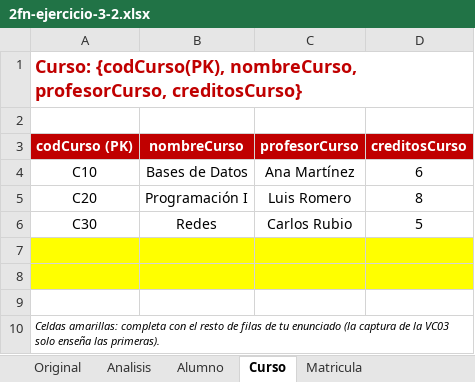
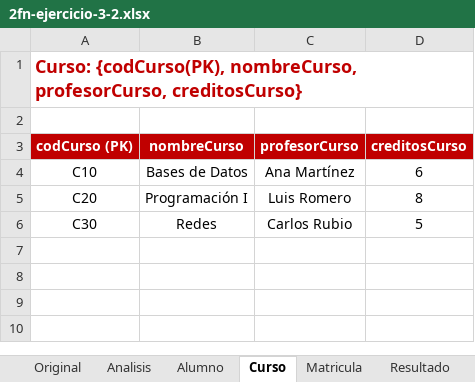
Before and after one commit to danielcaro30/ASIR, an Excel workbook: 0372-GBD-bases-de-datos/ejercicios/2026-10-17-nf1-ej3-normalizacion/2fn-ejercicio-3-2.xlsx, sheet Curso, drawn as a sheet; values as stored, in another font and other column widths than the file's, no borders; the diff names each change by its address in the sheet, - before the commit and + after, or states it on an @@ line.

```diff
--- a/0372-GBD-bases-de-datos/ejercicios/2026-10-17-nf1-ej3-normalizacion/2fn-ejercicio-3-2.xlsx (sheet Curso)
+++ b/0372-GBD-bases-de-datos/ejercicios/2026-10-17-nf1-ej3-normalizacion/2fn-ejercicio-3-2.xlsx (sheet Curso)
+sheet tab: Resultado
-row 7: (empty)
-row 8: (empty)
-row 9: (empty)
-row 10: Celdas amarillas: completa con el resto de filas de tu enunciado (la captura de la VC03 solo enseña las primeras).
```
Also changed, not shown: sheet Original, sheet Analisis, sheet Matricula, sheet Alumno, 2 other files.
